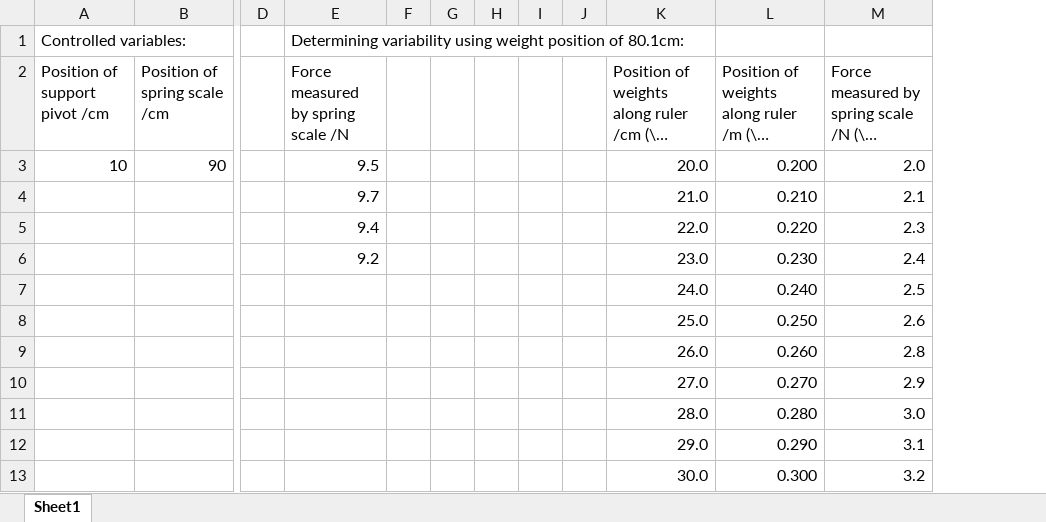
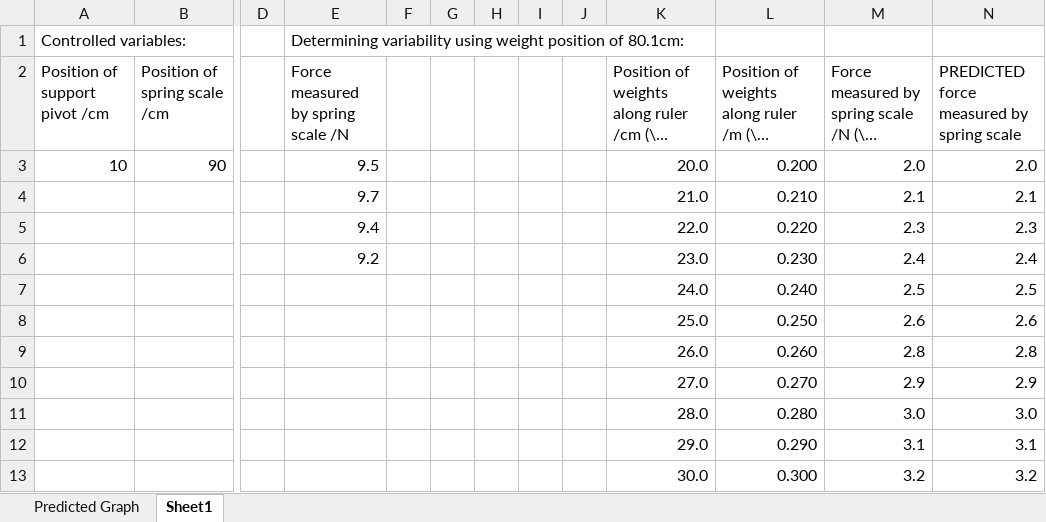
Before and after one commit to demotivate/Investigation-of-the-moments, an Excel workbook: data.xlsx, sheet Sheet1, drawn as a sheet; only a part is shown, gaps mark what is left out; long unchanged cells end in …; values as stored, in another font and other column widths than the file's, no borders; the diff names each change by its address in the sheet, - before the commit and + after, or states it on an @@ line.

Commit message:
complete up to predicted graph

```diff
--- a/data.xlsx (sheet Sheet1)
+++ b/data.xlsx (sheet Sheet1)
+sheet tab: Predicted Graph
+column N, rows 2-13: PREDICTED force measured by spring scale | 2.0 | 2.1 | 2.3 | 2.4 | 2.5 | 2.6 | 2.8 | 2.9 | 3.0 | 3.1 | 3.2
```
Also changed, not shown: charts or pictures, 4 other files.
